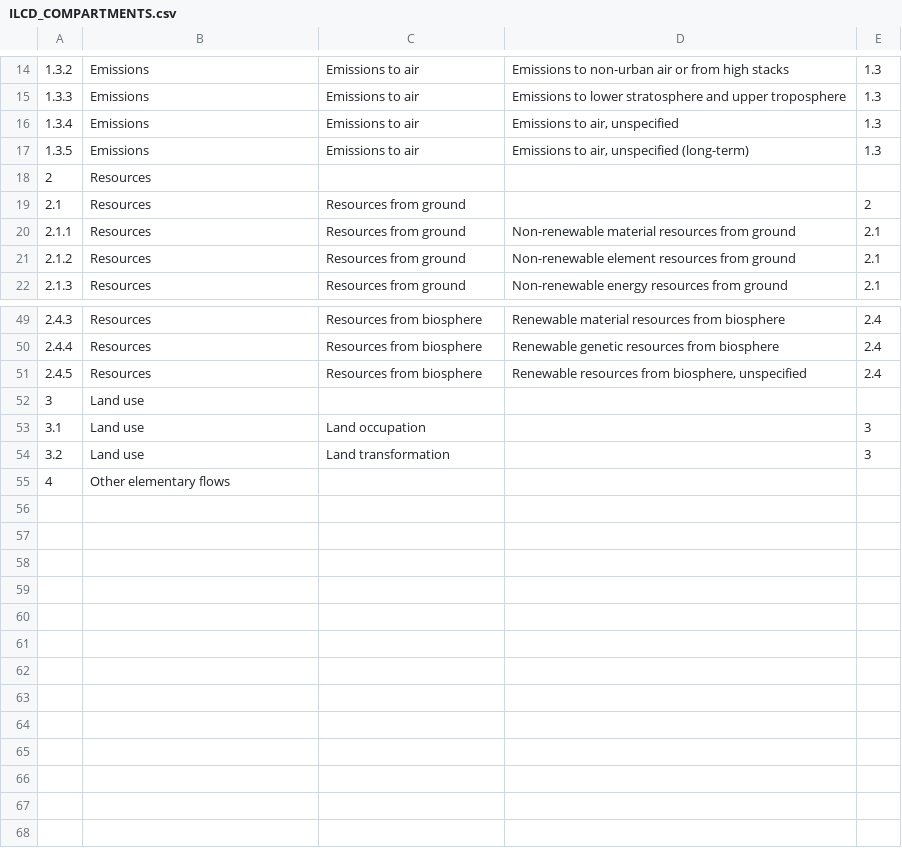
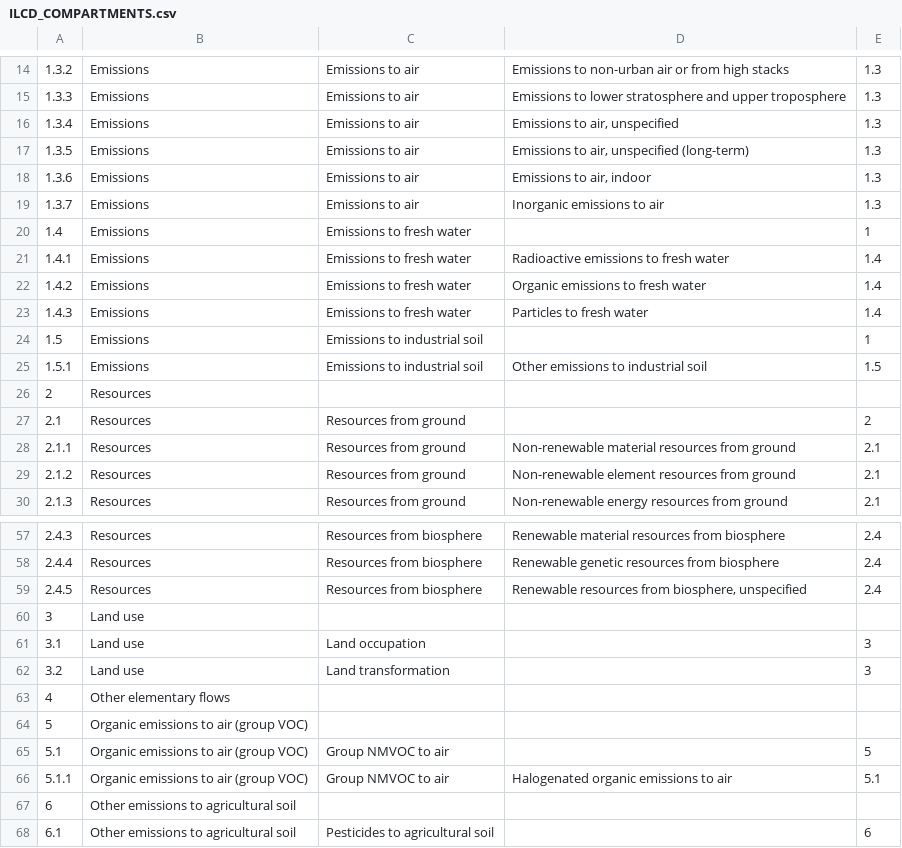
Before and after one commit to GreenDelta/olca-converter, a CSV file: src/main/resources/org/openlca/olcatdb/database/ILCD_COMPARTMENTS.csv, drawn as a sheet; only a part is shown, gaps mark what is left out; the diff names each change by its address in the sheet, - before the commit and + after, or states it on an @@ line.

```diff
--- a/src/main/resources/org/openlca/olcatdb/database/ILCD_COMPARTMENTS.csv
+++ b/src/main/resources/org/openlca/olcatdb/database/ILCD_COMPARTMENTS.csv
+row 18: 1.3.6 | Emissions | Emissions to air | Emissions to air, indoor | 1.3
+row 19: 1.3.7 | Emissions | Emissions to air | Inorganic emissions to air | 1.3
+row 20: 1.4 | Emissions | Emissions to fresh water |  | 1
+row 21: 1.4.1 | Emissions | Emissions to fresh water | Radioactive emissions to fresh water | 1.4
+row 22: 1.4.2 | Emissions | Emissions to fresh water | Organic emissions to fresh water | 1.4
+row 23: 1.4.3 | Emissions | Emissions to fresh water | Particles to fresh water | 1.4
+row 24: 1.5 | Emissions | Emissions to industrial soil |  | 1
+row 25: 1.5.1 | Emissions | Emissions to industrial soil | Other emissions to industrial soil | 1.5
+row 64: 5 | Organic emissions to air (group VOC)
+row 65: 5.1 | Organic emissions to air (group VOC) | Group NMVOC to air |  | 5
+row 66: 5.1.1 | Organic emissions to air (group VOC) | Group NMVOC to air | Halogenated organic emissions to air | 5.1
+row 67: 6 | Other emissions to agricultural soil
+row 68: 6.1 | Other emissions to agricultural soil | Pesticides to agricultural soil |  | 6
```
Also changed, not shown: 1 other file.
